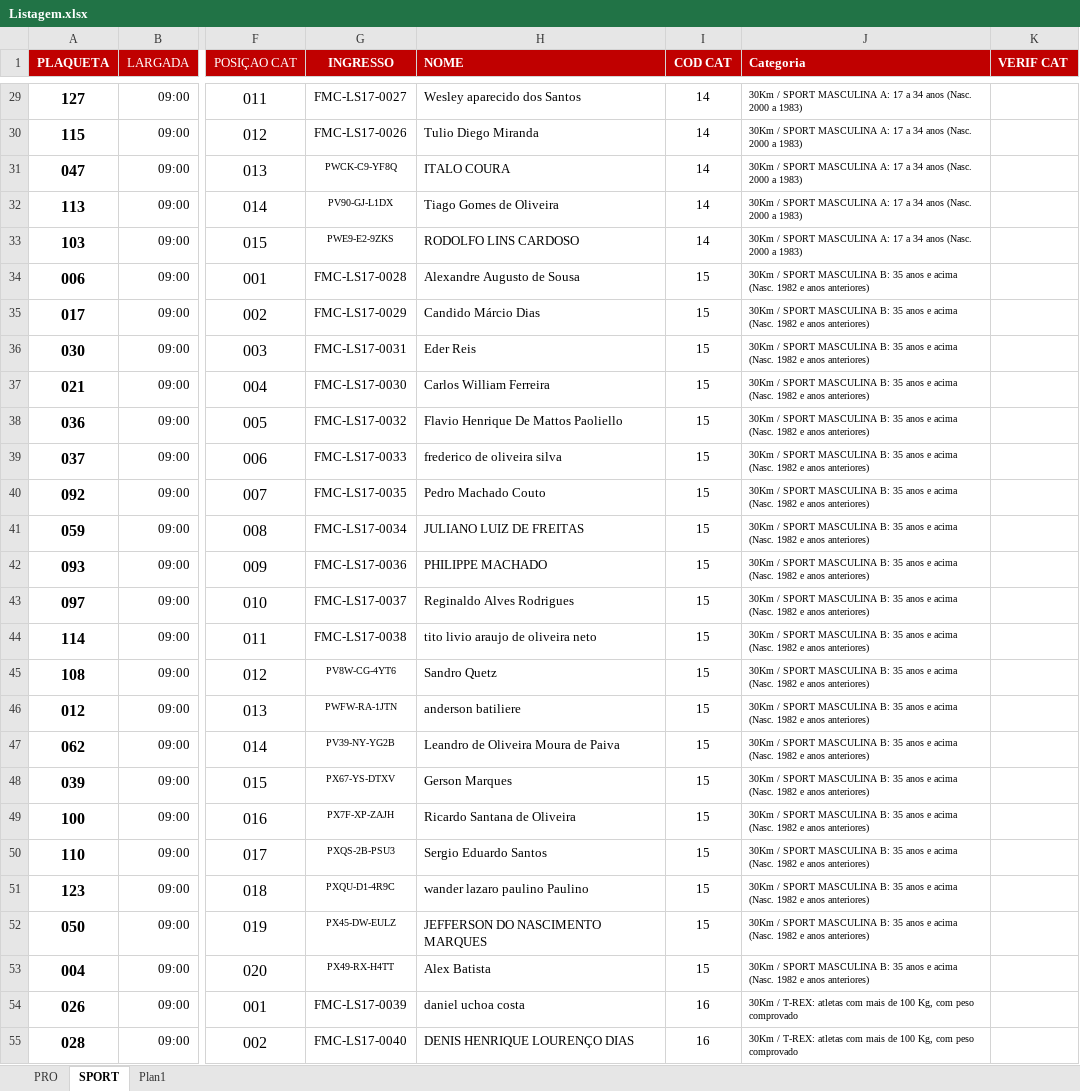
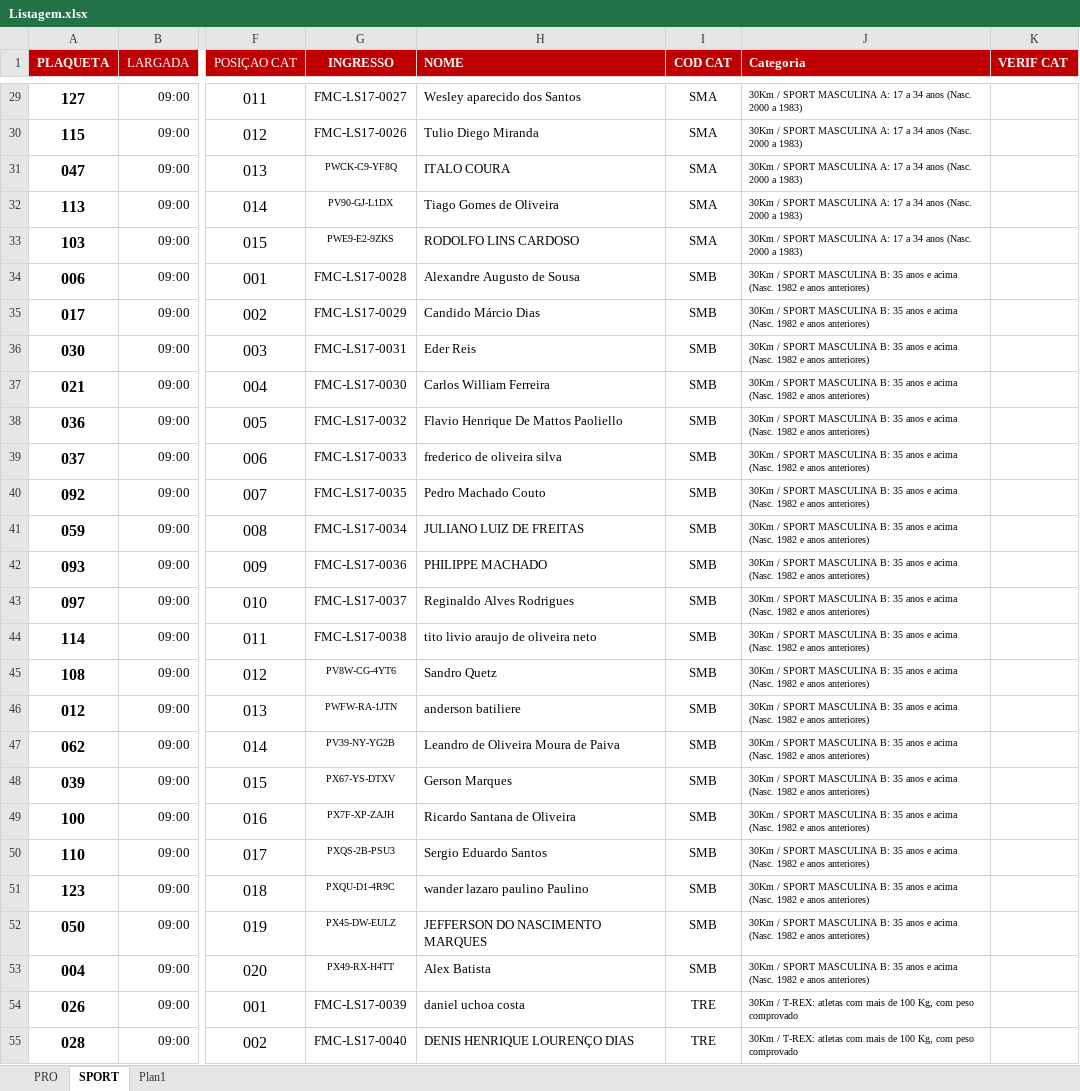
Before and after one commit to jrobertolima/xmountain, an Excel workbook: db/Listagem.xlsx, sheet SPORT, drawn as a sheet; only a part is shown, gaps mark what is left out; values as stored, in another font and other column widths than the file's, no borders; the diff covers the shown part only; the diff names each change by its address in the sheet, - before the commit and + after, or states it on an @@ line.

```diff
--- a/db/Listagem.xlsx (sheet SPORT)
+++ b/db/Listagem.xlsx (sheet SPORT)
-I29:I33 (COD CAT): 14
+I29:I33 (COD CAT): SMA
-I34:I53 (COD CAT): 15
+I34:I53 (COD CAT): SMB
-I54:I55 (COD CAT): 16
+I54:I55 (COD CAT): TRE
```
Also changed, not shown: 32 edited cells elsewhere in this sheet, sheet PRO, formulas that keep their value, 3 other files.
